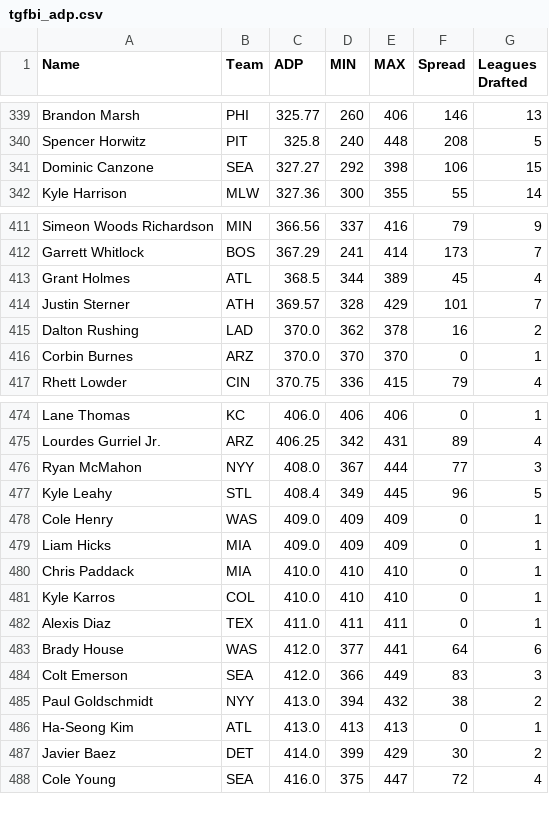
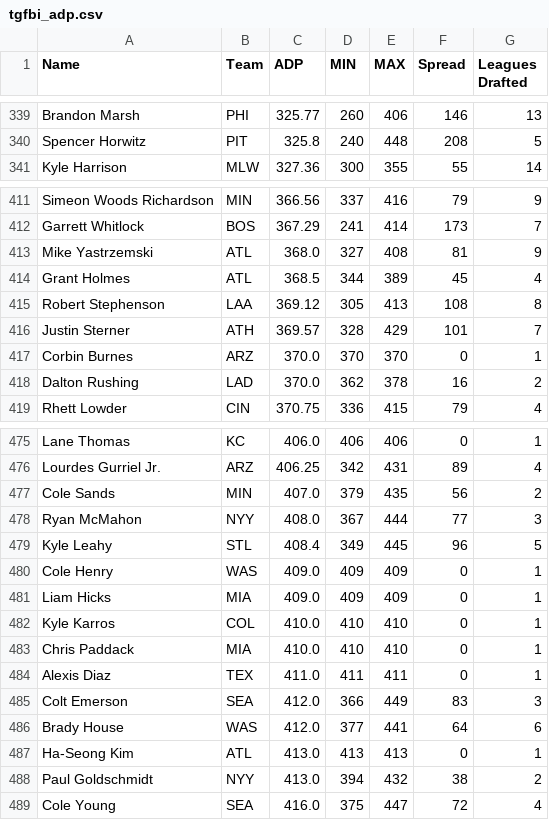
Before and after one commit to fantasy-toolz/tgfbi-draft-tracking, a CSV file: tgfbi_adp.csv, drawn as a sheet; only a part is shown, gaps mark what is left out; the diff covers the shown part only.

```diff
--- a/tgfbi_adp.csv
+++ b/tgfbi_adp.csv
@@ -340,3 +340,2 @@ Brandon Marsh,PHI,325.77,260,406,146,13
 Spencer Horwitz,PIT,325.8,240,448,208,5
-Dominic Canzone,SEA,327.27,292,398,106,15
 Kyle Harrison,MLW,327.36,300,355,55,14
@@ -412,6 +412,8 @@ Simeon Woods Richardson,MIN,366.56,337,416,79,9
 Garrett Whitlock,BOS,367.29,241,414,173,7
+Mike Yastrzemski,ATL,368.0,327,408,81,9
 Grant Holmes,ATL,368.5,344,389,45,4
+Robert Stephenson,LAA,369.12,305,413,108,8
 Justin Sterner,ATH,369.57,328,429,101,7
+Corbin Burnes,ARZ,370.0,370,370,0,1
 Dalton Rushing,LAD,370.0,362,378,16,2
-Corbin Burnes,ARZ,370.0,370,370,0,1
 Rhett Lowder,CIN,370.75,336,415,79,4
@@ -475,2 +476,3 @@ Lane Thomas,KC,406.0,406,406,0,1
 Lourdes Gurriel Jr.,ARZ,406.25,342,431,89,4
+Cole Sands,MIN,407.0,379,435,56,2
 Ryan McMahon,NYY,408.0,367,444,77,3
@@ -479,10 +481,9 @@ Cole Henry,WAS,409.0,409,409,0,1
 Liam Hicks,MIA,409.0,409,409,0,1
+Kyle Karros,COL,410.0,410,410,0,1
 Chris Paddack,MIA,410.0,410,410,0,1
-Kyle Karros,COL,410.0,410,410,0,1
 Alexis Diaz,TEX,411.0,411,411,0,1
+Colt Emerson,SEA,412.0,366,449,83,3
 Brady House,WAS,412.0,377,441,64,6
-Colt Emerson,SEA,412.0,366,449,83,3
+Ha-Seong Kim,ATL,413.0,413,413,0,1
 Paul Goldschmidt,NYY,413.0,394,432,38,2
-Ha-Seong Kim,ATL,413.0,413,413,0,1
-Javier Baez,DET,414.0,399,429,30,2
 Cole Young,SEA,416.0,375,447,72,4
```
Also changed, not shown: 9 added rows, 10 removed rows, 8 moved rows and 8 edited cells elsewhere in this file, tgfbi_all.csv, 1 other file.
